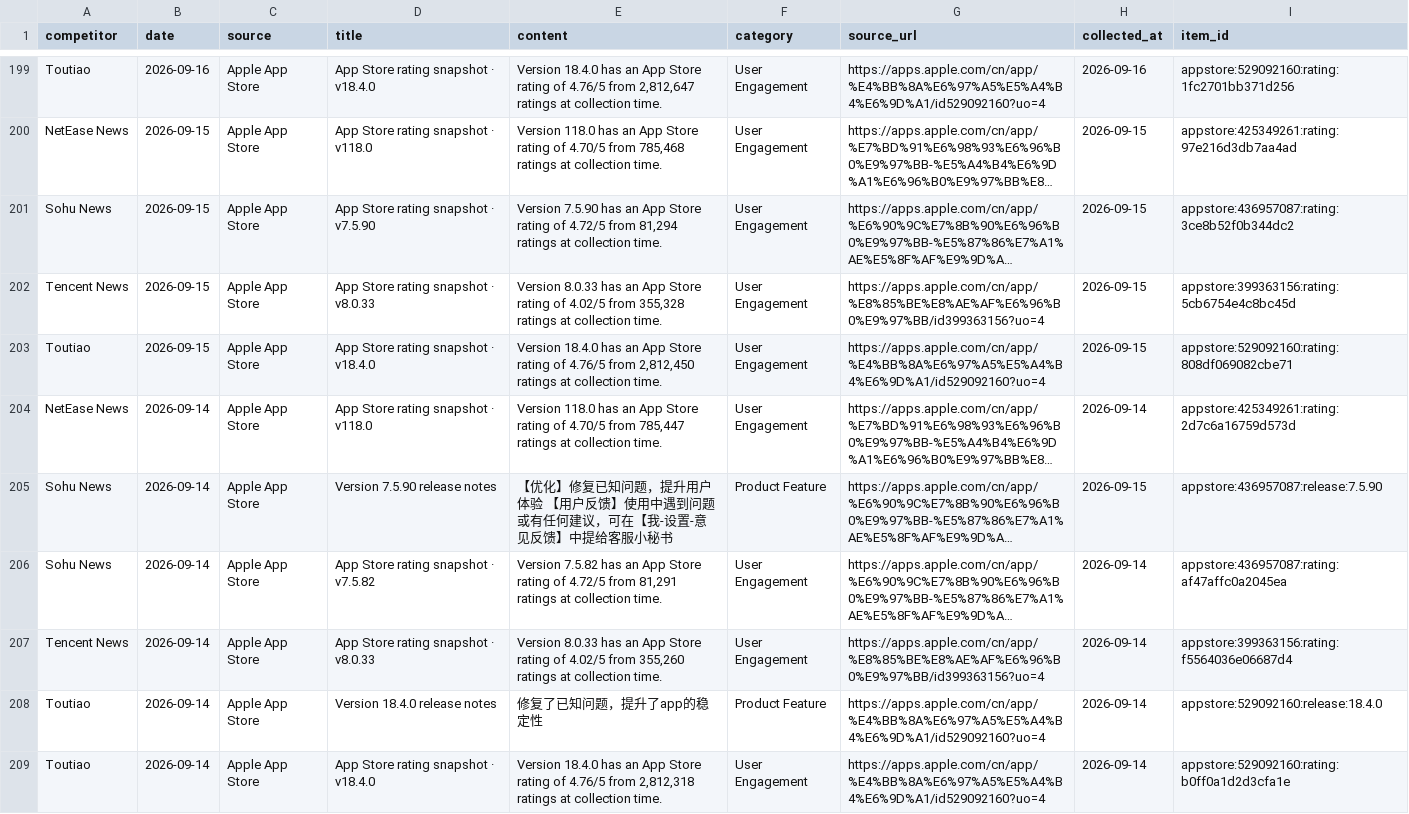
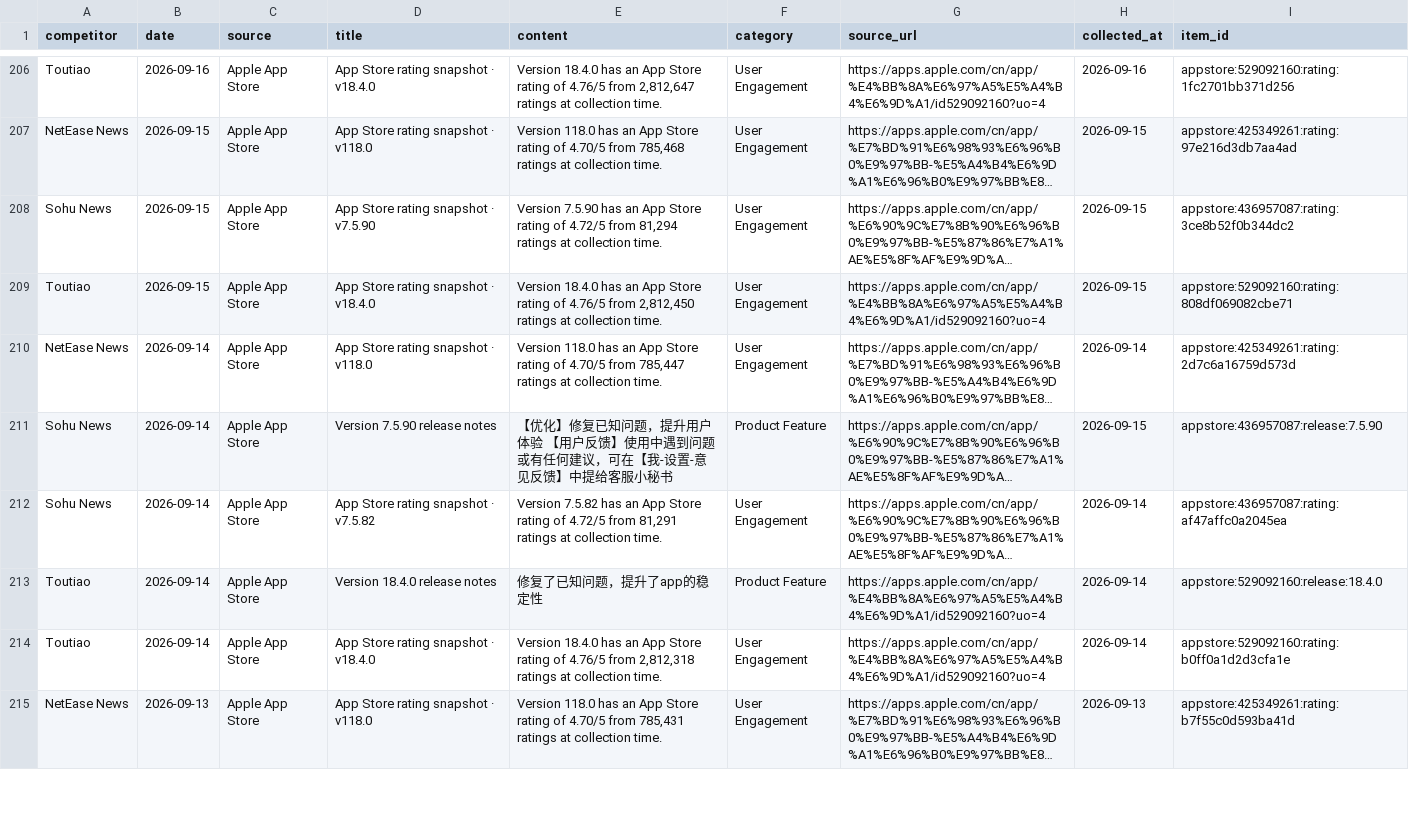
Before and after one commit to zhengyb-hub/ai-competitor-marketing-brief-agent, a CSV file: data/collected_competitor_data.csv, drawn as a sheet; only a part is shown, gaps mark what is left out; the shorter side is filled out with more unchanged rows; long unchanged cells end in …; removed rows and columns are numbered as before the commit, all else as after; the diff covers the shown part only; the diff names each change by its address in the sheet, - before the commit and + after, or states it on an @@ line.

```diff
--- a/data/collected_competitor_data.csv
+++ b/data/collected_competitor_data.csv
-row 202: Tencent News | 2026-09-15 | Apple App Store | App Store rating snapshot · v8.0.33 | Version 8.0.33 has an App Store rating of 4.02/5 from 355,328 ratings at collection time. | User Engagement | https://apps.apple.com/cn/app/%E8%85%BE%E8%AE%AF%E6%96%B0%E9%97%BB/id399363156?uo=4 | 2026-09-15 | appstore:399363156:rating:5cb6754e4c8bc45d
-row 207: Tencent News | 2026-09-14 | Apple App Store | App Store rating snapshot · v8.0.33 | Version 8.0.33 has an App Store rating of 4.02/5 from 355,260 ratings at collection time. | User Engagement | https://apps.apple.com/cn/app/%E8%85%BE%E8%AE%AF%E6%96%B0%E9%97%BB/id399363156?uo=4 | 2026-09-14 | appstore:399363156:rating:f5564036e06687d4
```
Also changed, not shown: 7 added rows and 5 removed rows elsewhere in this file.
